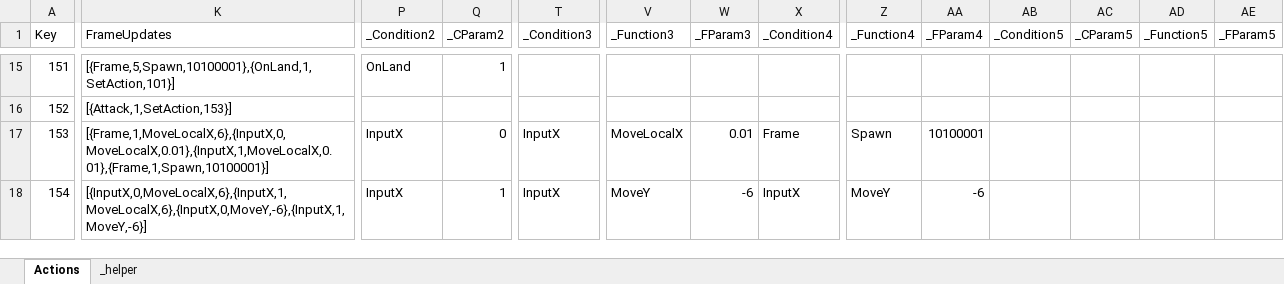
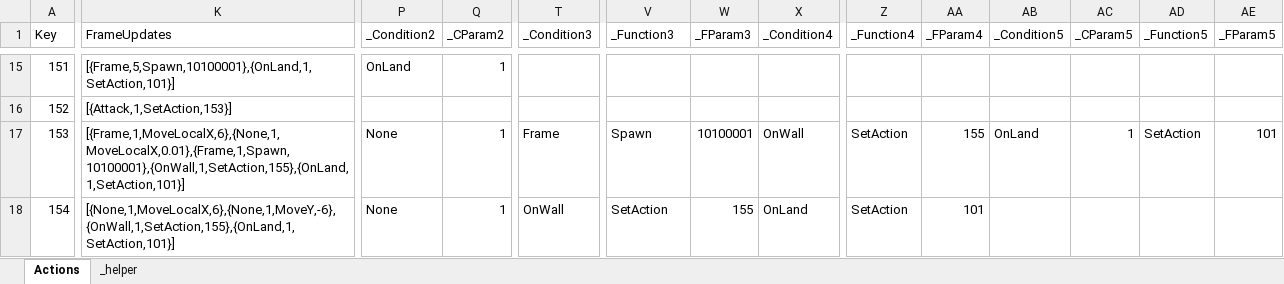
Before and after one commit to 2024FALL-SWPP/team-project-for-2024-fall-swpp-team-05, an Excel workbook: RunInBoots/Assets/Excel/ActionTable.xlsx, sheet Actions, drawn as a sheet; only a part is shown, gaps mark what is left out; values as stored, in another font and other column widths than the file's, no borders; table styles not drawn; the diff covers the shown part only; the diff names each change by its address in the sheet, - before the commit and + after, or states it on an @@ line.

Commit message:
조건 및 점프 가능 여부 추가 처리
1. StretchModule 테스트 기능 제거
2. jump Allowed 로직 수정, 벽 관련 비정상 갱신 케이스 처리
3. 조건 기본 값 1로 변경, None인 경우 조건 체크 없이 참 반환하도록
4. 신규 조건 추가 None(항상 참), InputYDown(Y입력 순간만 체크), JumpDown(점프 입력 순간만 체크)

```diff
--- a/RunInBoots/Assets/Excel/ActionTable.xlsx (sheet Actions)
+++ b/RunInBoots/Assets/Excel/ActionTable.xlsx (sheet Actions)
-K17 (FrameUpdates): [{Frame,1,MoveLocalX,6},{InputX,0,MoveLocalX,0.01},{InputX,1,MoveLocalX,0.01},{Frame,1,Spawn,10100001}]
+K17 (FrameUpdates): [{Frame,1,MoveLocalX,6},{None,1,MoveLocalX,0.01},{Frame,1,Spawn,10100001},{OnWall,1,SetAction,155},{OnLand,1,SetAction,101}]
-P17:P18 (_Condition2): InputX
+P17:P18 (_Condition2): None
-Q17 (_CParam2): 0
+Q17 (_CParam2): 1
-T17 (_Condition3): InputX
+T17 (_Condition3): Frame
-V17 (_Function3): MoveLocalX
+V17 (_Function3): Spawn
-W17 (_FParam3): 0.01
+W17 (_FParam3): 10100001
-X17 (_Condition4): Frame
+X17 (_Condition4): OnWall
-Z17 (_Function4): Spawn
+Z17 (_Function4): SetAction
-AA17 (_FParam4): 10100001
+AA17 (_FParam4): 155
-AB17 (_Condition5): (empty)
+AB17 (_Condition5): OnLand
-AC17 (_CParam5): (empty)
+AC17 (_CParam5): 1
-AD17 (_Function5): (empty)
+AD17 (_Function5): SetAction
-AE17 (_FParam5): (empty)
+AE17 (_FParam5): 101
-K18 (FrameUpdates): [{InputX,0,MoveLocalX,6},{InputX,1,MoveLocalX,6},{InputX,0,MoveY,-6},{InputX,1,MoveY,-6}]
+K18 (FrameUpdates): [{None,1,MoveLocalX,6},{None,1,MoveY,-6},{OnWall,1,SetAction,155},{OnLand,1,SetAction,101}]
-T18 (_Condition3): InputX
+T18 (_Condition3): OnWall
-V18 (_Function3): MoveY
+V18 (_Function3): SetAction
-W18 (_FParam3): -6
+W18 (_FParam3): 155
-X18 (_Condition4): InputX
+X18 (_Condition4): OnLand
-Z18 (_Function4): MoveY
+Z18 (_Function4): SetAction
-AA18 (_FParam4): -6
+AA18 (_FParam4): 101
```
Also changed, not shown: 119 edited cells elsewhere in this sheet, sheet _helper, 8 other files.
